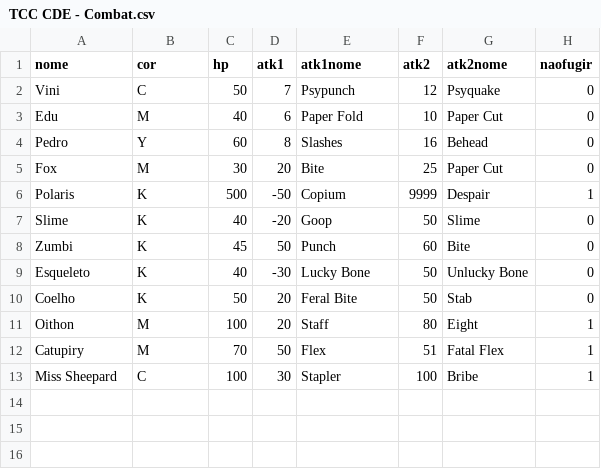
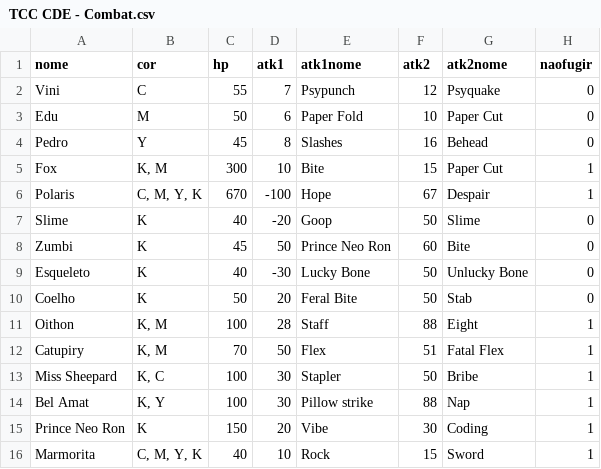
Before and after one commit to Eduardo3377/Catacumbas-da-expressividade, a CSV file: data/TCC CDE - Combat.csv, drawn as a sheet.

```diff
--- a/data/TCC CDE - Combat.csv
+++ b/data/TCC CDE - Combat.csv
@@ -1,13 +1,16 @@
 nome,cor,hp,atk1,atk1nome,atk2,atk2nome,naofugir
-Vini,C,50,7,Psypunch,12,Psyquake,0
-Edu,M,40,6,Paper Fold,10,Paper Cut,0
-Pedro,Y,60,8,Slashes,16,Behead,0
-Fox,M,30,20,Bite,25,Paper Cut,0
-Polaris,K,500,-50,Copium,9999,Despair,1
+Vini,C,55,7,Psypunch,12,Psyquake,0
+Edu,M,50,6,Paper Fold,10,Paper Cut,0
+Pedro,Y,45,8,Slashes,16,Behead,0
+Fox,"K, M",300,10,Bite,15,Paper Cut,1
+Polaris,"C, M, Y, K",670,-100,Hope,67,Despair,1
 Slime,K,40,-20,Goop,50,Slime,0
-Zumbi,K,45,50,Punch,60,Bite,0
+Zumbi,K,45,50,Prince Neo Ron,60,Bite,0
 Esqueleto,K,40,-30,Lucky Bone,50,Unlucky Bone,0
 Coelho,K,50,20,Feral Bite,50,Stab,0
-Oithon,M,100,20,Staff,80,Eight,1
-Catupiry,M,70,50,Flex,51,Fatal Flex,1
-Miss Sheepard,C,100,30,Stapler,100,Bribe,1
+Oithon,"K, M",100,28,Staff,88,Eight,1
+Catupiry,"K, M",70,50,Flex,51,Fatal Flex,1
+Miss Sheepard,"K, C",100,30,Stapler,50,Bribe,1
+Bel Amat,"K, Y",100,30,Pillow strike,88,Nap,1
+Prince Neo Ron,K,150,20,Vibe,30,Coding,1
+Marmorita,"C, M, Y, K",40,10,Rock,15,Sword,1
```
Also changed, not shown: data/TCC CDE - Roteiro.csv, 10 other files.
